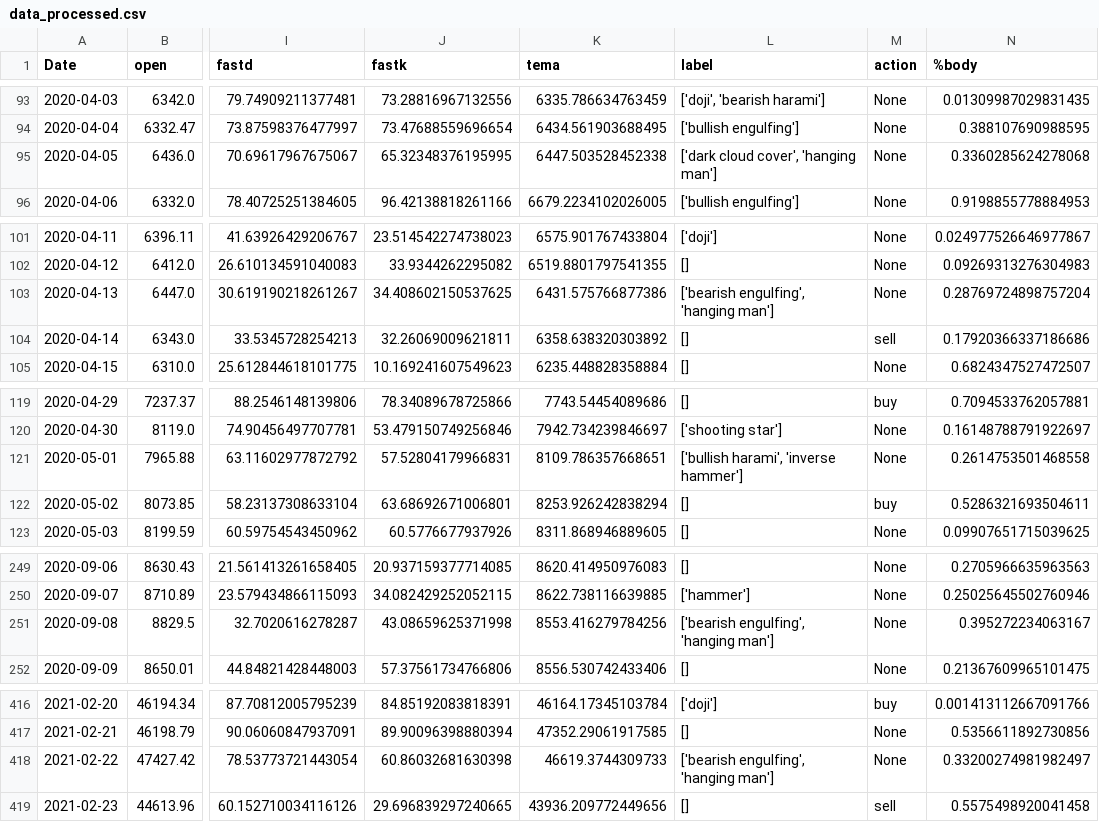
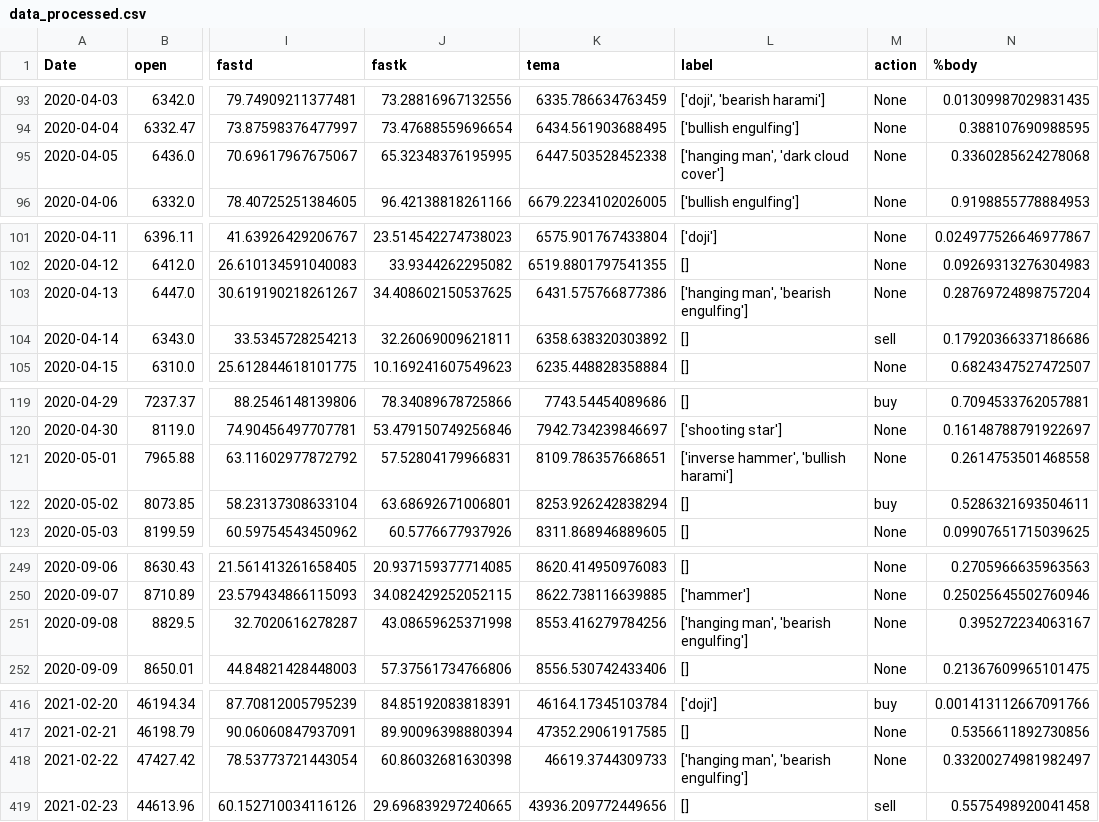
Before and after one commit to KalcMatej99/DQN-Trading, a CSV file: Data/BTC-EUR/data_processed.csv, drawn as a sheet; only a part is shown, gaps mark what is left out; the diff covers the shown part only; the diff names each change by its address in the sheet, - before the commit and + after, or states it on an @@ line.

```diff
--- a/Data/BTC-EUR/data_processed.csv
+++ b/Data/BTC-EUR/data_processed.csv
-L95 (label): ['dark cloud cover', 'hanging man']
+L95 (label): ['hanging man', 'dark cloud cover']
-L103 (label): ['bearish engulfing', 'hanging man']
+L103 (label): ['hanging man', 'bearish engulfing']
-L121 (label): ['bullish harami', 'inverse hammer']
+L121 (label): ['inverse hammer', 'bullish harami']
-L251 (label): ['bearish engulfing', 'hanging man']
+L251 (label): ['hanging man', 'bearish engulfing']
-L418 (label): ['bearish engulfing', 'hanging man']
+L418 (label): ['hanging man', 'bearish engulfing']
```
Also changed, not shown: 13 edited cells elsewhere in this file, Data/ETH-EUR/data_processed.csv, 4 other files.
